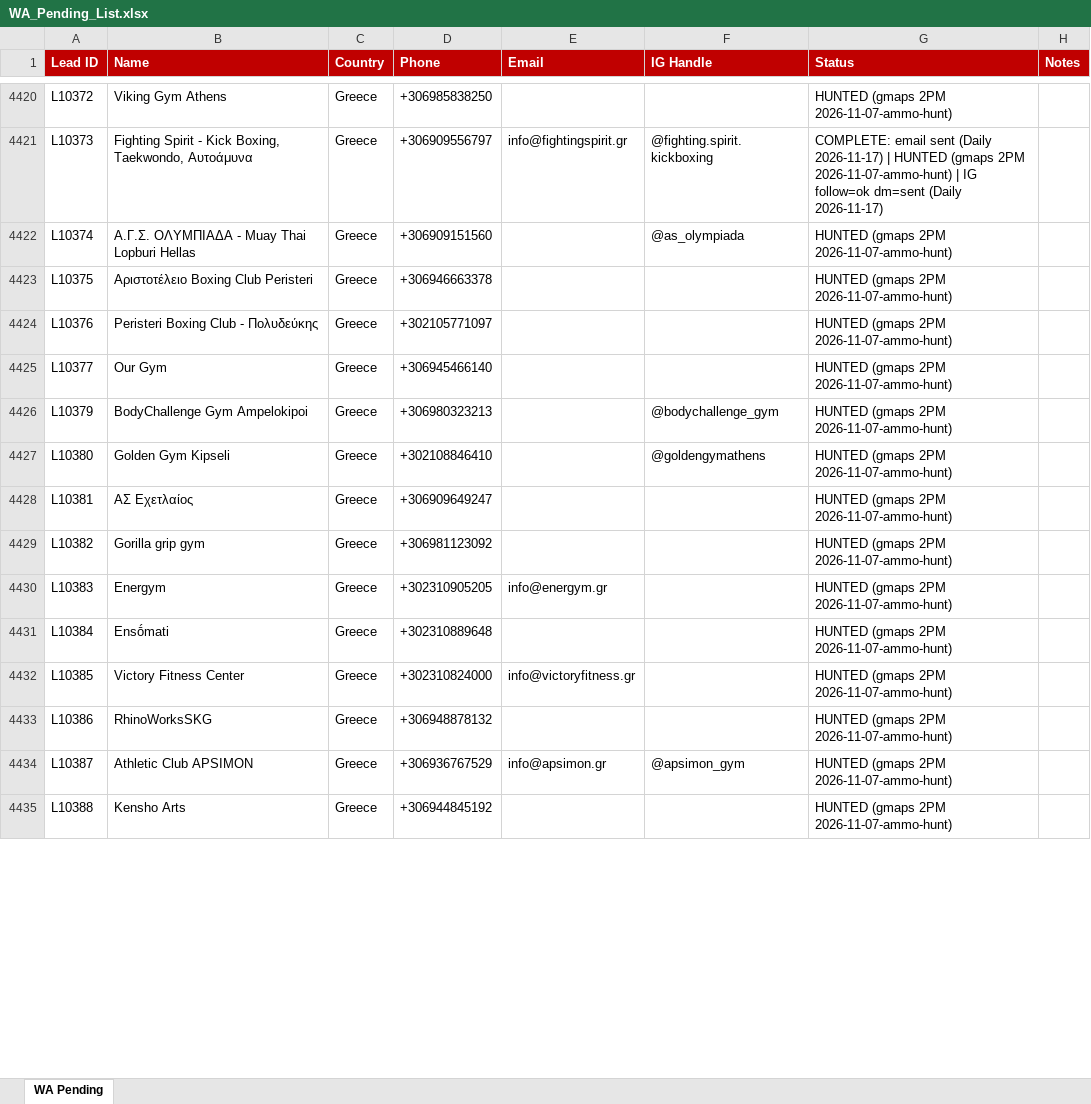
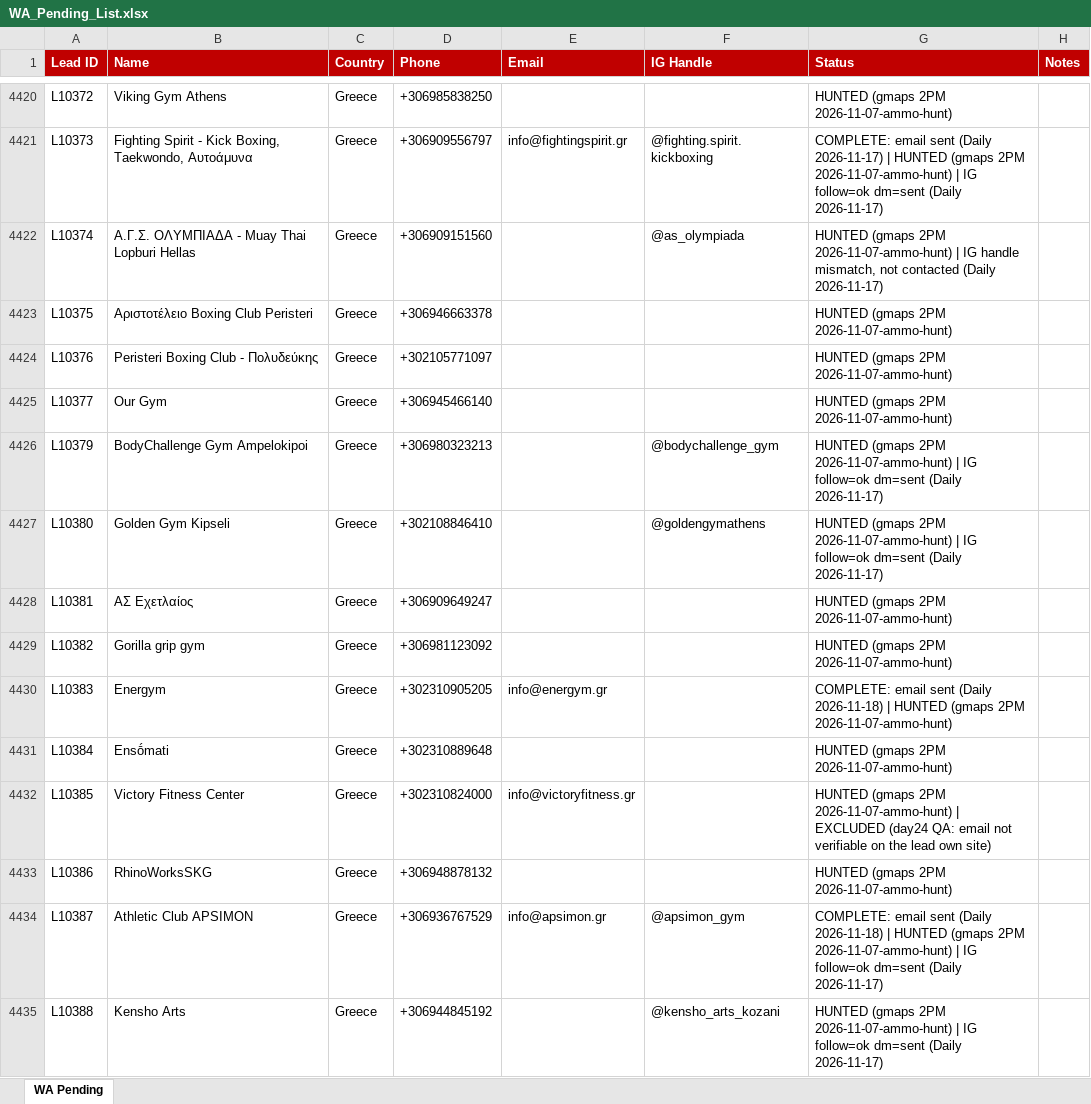
Before and after one commit to hsnwarriorapparel-dot/hsn-business, an Excel workbook: WA_Pending_List.xlsx, sheet WA Pending, drawn as a sheet; only a part is shown, gaps mark what is left out; values as stored, in another font and other column widths than the file's, no borders; the diff covers the shown part only; the diff names each change by its address in the sheet, - before the commit and + after, or states it on an @@ line.

```diff
--- a/WA_Pending_List.xlsx (sheet WA Pending)
+++ b/WA_Pending_List.xlsx (sheet WA Pending)
-G4422 (Status): …2PM 2026-11-07-ammo-hunt)
+G4422 (Status): …2PM 2026-11-07-ammo-hunt) | IG handle mismatch, not contacted (Daily 2026-11-17)
-G4426:G4427 (Status): …2PM 2026-11-07-ammo-hunt)
+G4426:G4427 (Status): …2PM 2026-11-07-ammo-hunt) | IG follow=ok dm=sent (Daily 2026-11-17)
-G4430 (Status): HUNTED (gmaps…
+G4430 (Status): COMPLETE: email sent (Daily 2026-11-18) | HUNTED (gmaps…
-G4432 (Status): …2PM 2026-11-07-ammo-hunt)
+G4432 (Status): …2PM 2026-11-07-ammo-hunt) | EXCLUDED (day24 QA: email not verifiable on the lead own site)
-G4434 (Status): HUNTED (gmaps 2PM 2026-11-07-ammo-hunt)
+G4434 (Status): COMPLETE: email sent (Daily 2026-11-18) | HUNTED (gmaps 2PM 2026-11-07-ammo-hunt) | IG follow=ok dm=sent (Daily 2026-11-17)
-F4435 (IG Handle): (empty)
+F4435 (IG Handle): @kensho_arts_kozani
-G4435 (Status): …2PM 2026-11-07-ammo-hunt)
+G4435 (Status): …2PM 2026-11-07-ammo-hunt) | IG follow=ok dm=sent (Daily 2026-11-17)
```
Also changed, not shown: 56 added rows and 55 edited cells elsewhere in this sheet, HWA_Lead_Tracker.xlsx, 3 other files.
